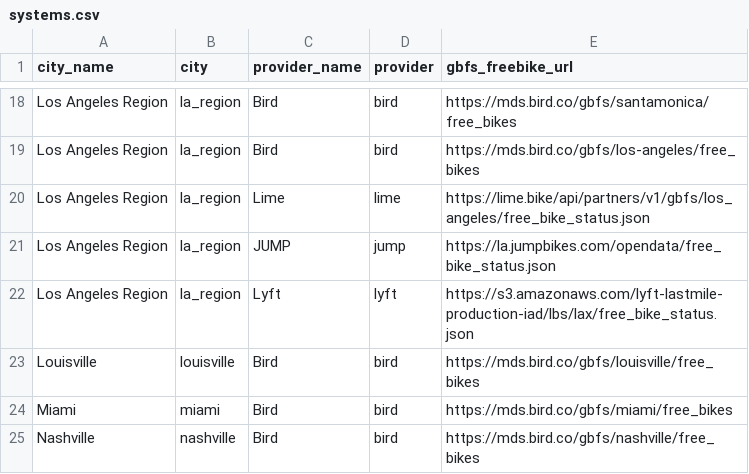
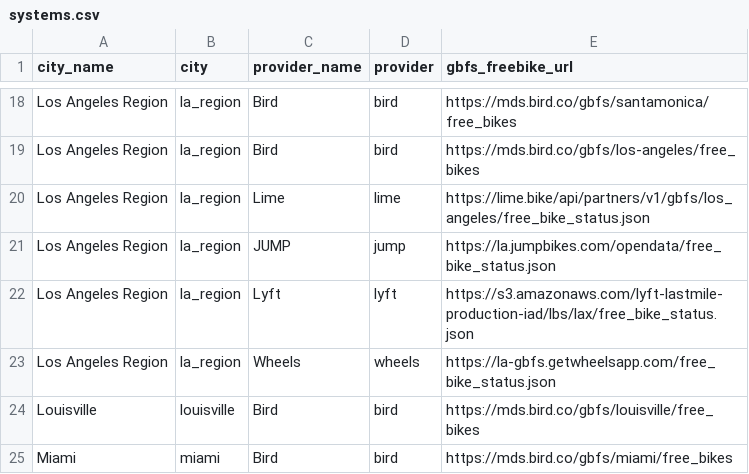
Before and after one commit to black-tea/swarm-of-scooters, a CSV file: data/systems.csv, drawn as a sheet; only a part is shown, gaps mark what is left out; the shorter side is filled out with more unchanged rows; the diff names each change by its address in the sheet, - before the commit and + after, or states it on an @@ line.

Commit message:
add wheels to systems.csv

```diff
--- a/data/systems.csv
+++ b/data/systems.csv
+row 23: Los Angeles Region | la_region | Wheels | wheels | https://la-gbfs.getwheelsapp.com/free_bike_status.json
```
